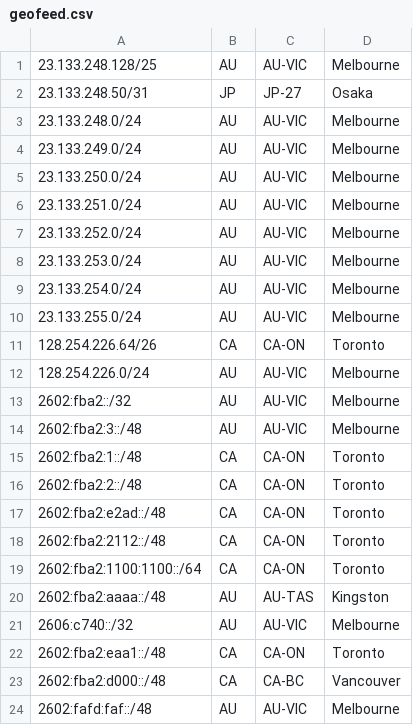
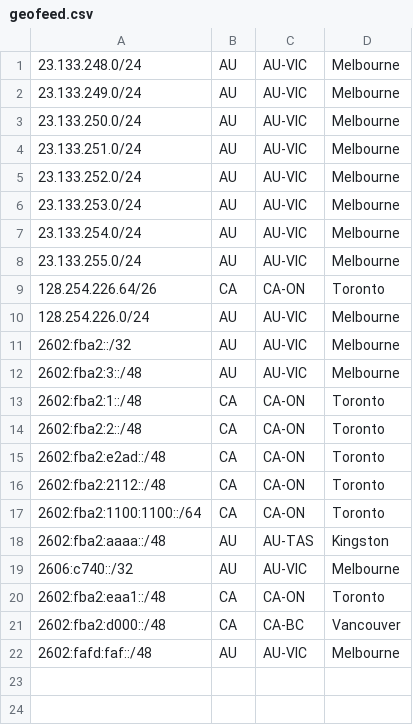
Before and after one commit to Chromatic-Garden-Sites/beakonet, a CSV file: netinfo/geofeed.csv, drawn as a sheet.

Commit message:
Update geofeed.csv

```diff
--- a/netinfo/geofeed.csv
+++ b/netinfo/geofeed.csv
@@ -1,3 +1 @@
-23.133.248.128/25,AU,AU-VIC,Melbourne,
-23.133.248.50/31,JP,JP-27,Osaka,
 23.133.248.0/24,AU,AU-VIC,Melbourne,
```
